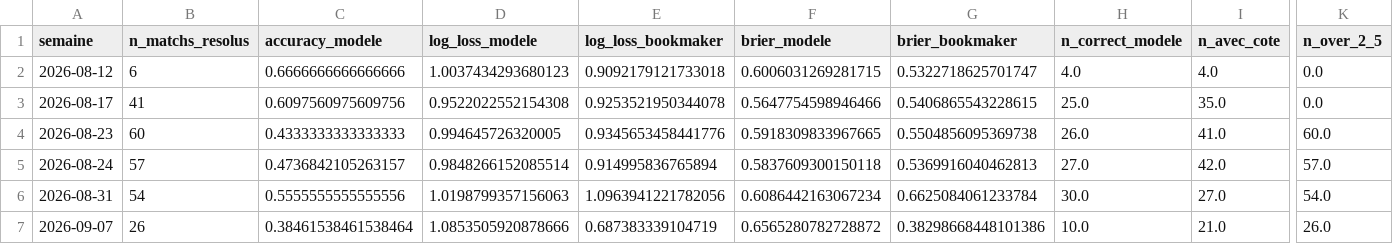
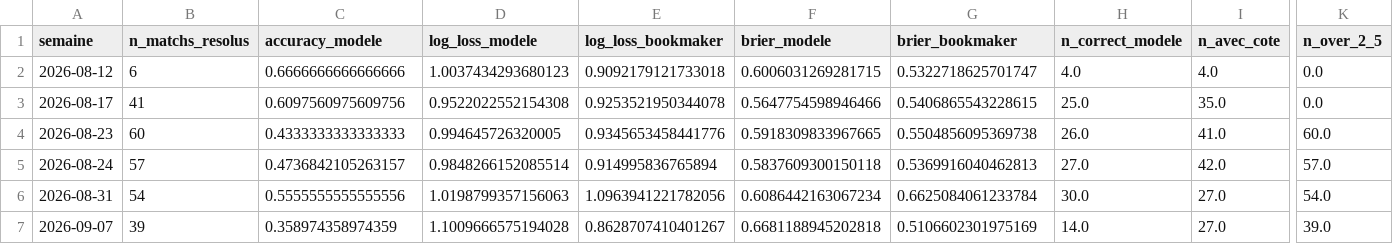
Before and after one commit to ezekiel27egoun/football-predictor, a CSV file: data/tracking/weekly_summary.csv, drawn as a sheet; only a part is shown, gaps mark what is left out; the diff covers the shown part only; the diff names each change by its address in the sheet, - before the commit and + after, or states it on an @@ line.

```diff
--- a/data/tracking/weekly_summary.csv
+++ b/data/tracking/weekly_summary.csv
-B7 (n_matchs_resolus): 26
+B7 (n_matchs_resolus): 39
-C7 (accuracy_modele): 0.38461538461538464
+C7 (accuracy_modele): 0.358974358974359
-D7 (log_loss_modele): 1.0853505920878666
+D7 (log_loss_modele): 1.1009666575194028
-E7 (log_loss_bookmaker): 0.687383339104719
+E7 (log_loss_bookmaker): 0.8628707410401267
-F7 (brier_modele): 0.6565280782728872
+F7 (brier_modele): 0.6681188945202818
-G7 (brier_bookmaker): 0.38298668448101386
+G7 (brier_bookmaker): 0.5106602301975169
-H7 (n_correct_modele): 10.0
+H7 (n_correct_modele): 14.0
-I7 (n_avec_cote): 21.0
+I7 (n_avec_cote): 27.0
-K7 (n_over_2_5): 26.0
+K7 (n_over_2_5): 39.0
```
Also changed, not shown: 3 edited cells elsewhere in this file, data/tracking/predictions_2026-09-07.csv.
